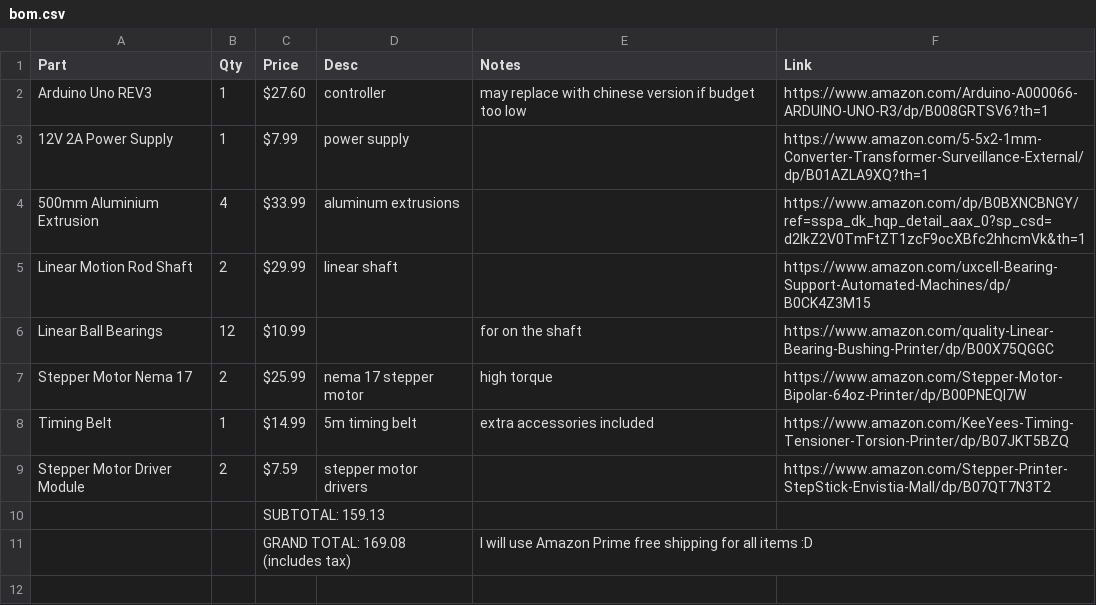
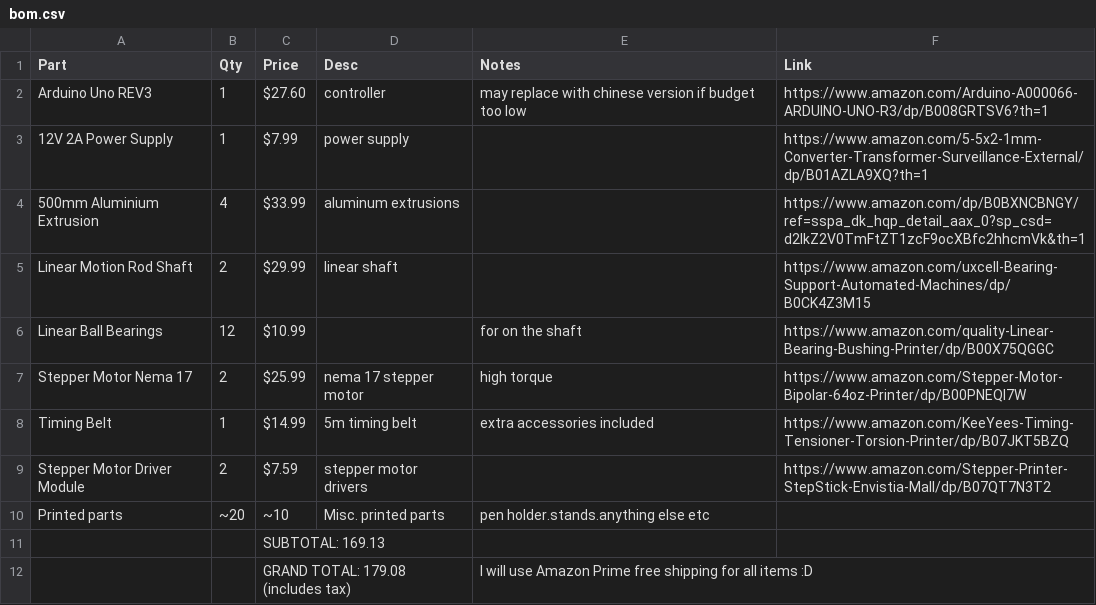
Before and after one commit to EwoudVV/drawbot, a CSV file: files/production/bom.csv, drawn as a sheet.

Commit message:
Update bom.csv

```diff
--- a/files/production/bom.csv
+++ b/files/production/bom.csv
@@ -9,3 +9,4 @@ Timing Belt,1,$14.99,5m timing belt,extra accessories included,https://www.amazo
 Stepper Motor Driver Module,2,$7.59,stepper motor drivers,,https://www.amazon.com/Stepper-Printer-StepStick-Envistia-Mall/dp/B07QT7N3T2
-,,SUBTOTAL: 159.13,,,
-,,GRAND TOTAL: 169.08 (includes tax),,I will use Amazon Prime free shipping for all items :D,
+Printed parts,~20,~10,Misc. printed parts,pen holder.stands.anything else etc,
+,,SUBTOTAL: 169.13,,,
+,,GRAND TOTAL: 179.08 (includes tax),,I will use Amazon Prime free shipping for all items :D,
```
